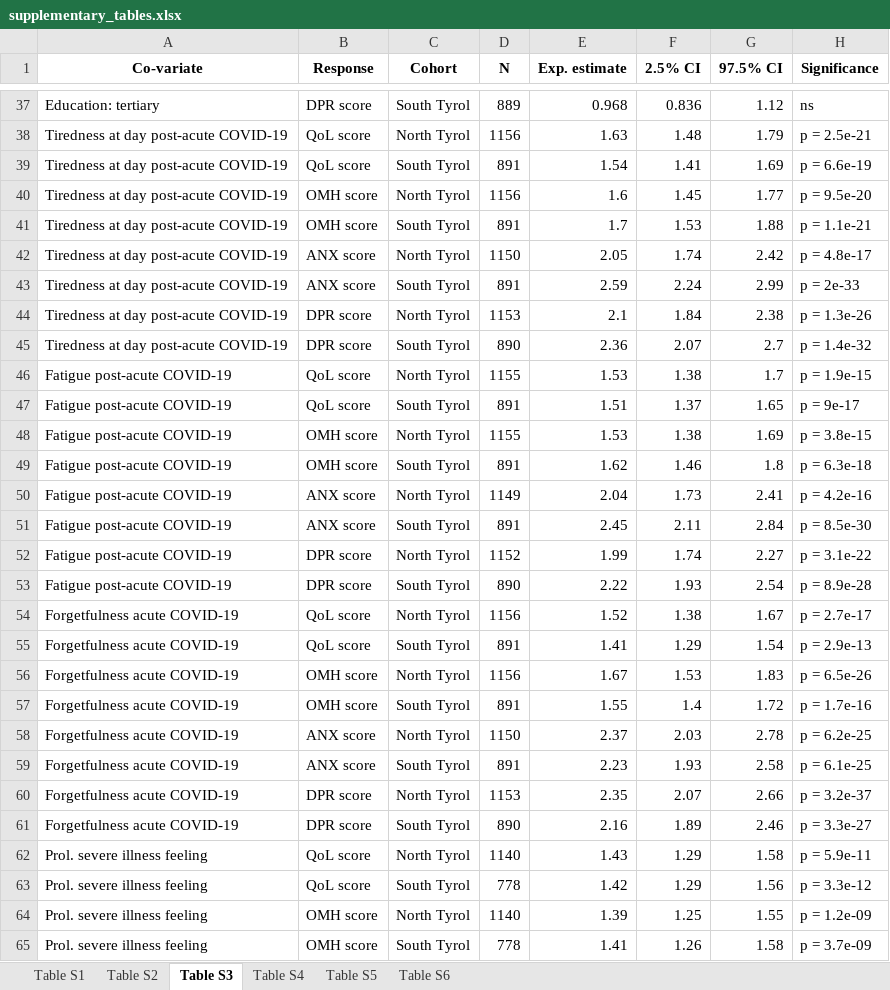
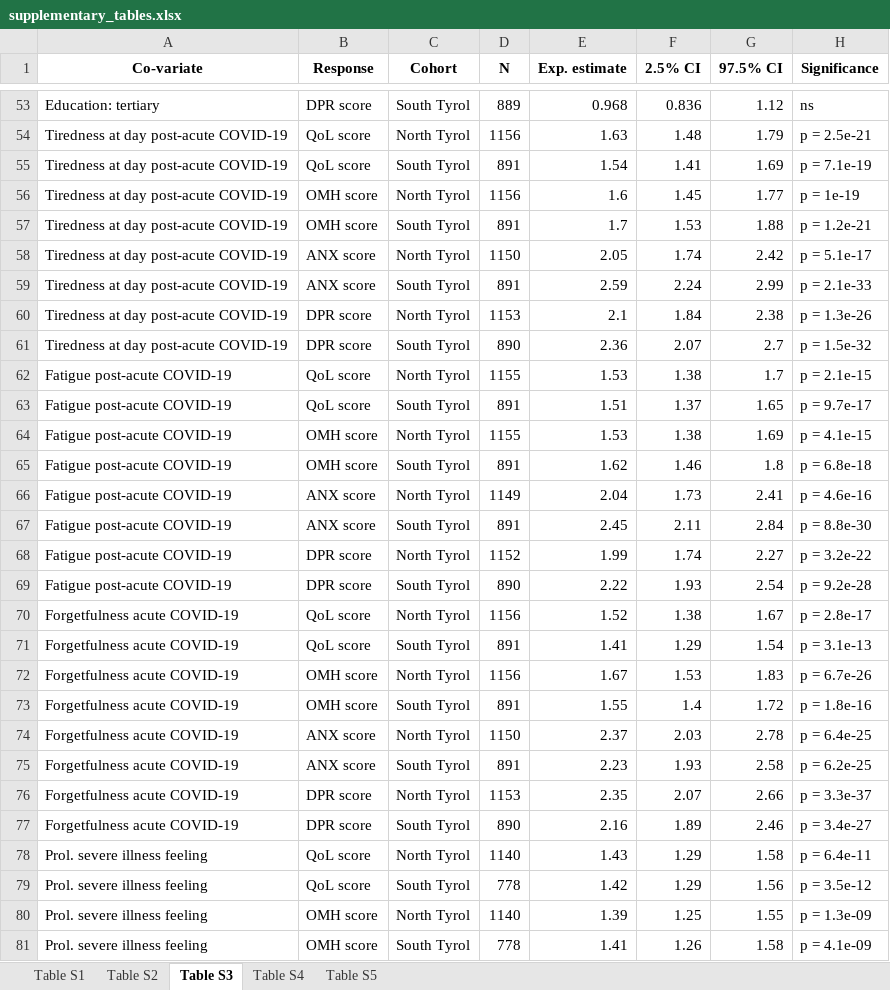
Before and after one commit to PiotrTymoszuk/mental-health-after-COVID-19, an Excel workbook: paper/supplementary tables/supplementary_tables.xlsx, sheet Table S3, drawn as a sheet; only a part is shown, gaps mark what is left out; values as stored, in another font and other column widths than the file's, no borders; addresses are those after the commit; the diff covers the shown part only; the diff names each change by its address in the sheet, - before the commit and + after, or states it on an @@ line.

```diff
--- a/paper/supplementary tables/supplementary_tables.xlsx (sheet Table S3)
+++ b/paper/supplementary tables/supplementary_tables.xlsx (sheet Table S3)
-sheet tab: Table S6
-H55 (Significance): p = 6.6e-19
+H55 (Significance): p = 7.1e-19
-H56 (Significance): p = 9.5e-20
+H56 (Significance): p = 1e-19
-H57 (Significance): p = 1.1e-21
+H57 (Significance): p = 1.2e-21
-H58 (Significance): p = 4.8e-17
+H58 (Significance): p = 5.1e-17
-H59 (Significance): p = 2e-33
+H59 (Significance): p = 2.1e-33
-H61 (Significance): p = 1.4e-32
+H61 (Significance): p = 1.5e-32
-H62 (Significance): p = 1.9e-15
+H62 (Significance): p = 2.1e-15
-H63 (Significance): p = 9e-17
+H63 (Significance): p = 9.7e-17
-H64 (Significance): p = 3.8e-15
+H64 (Significance): p = 4.1e-15
-H65 (Significance): p = 6.3e-18
+H65 (Significance): p = 6.8e-18
-H66 (Significance): p = 4.2e-16
+H66 (Significance): p = 4.6e-16
-H67 (Significance): p = 8.5e-30
+H67 (Significance): p = 8.8e-30
-H68 (Significance): p = 3.1e-22
+H68 (Significance): p = 3.2e-22
-H69 (Significance): p = 8.9e-28
+H69 (Significance): p = 9.2e-28
-H70 (Significance): p = 2.7e-17
+H70 (Significance): p = 2.8e-17
-H71 (Significance): p = 2.9e-13
+H71 (Significance): p = 3.1e-13
-H72 (Significance): p = 6.5e-26
+H72 (Significance): p = 6.7e-26
-H73 (Significance): p = 1.7e-16
+H73 (Significance): p = 1.8e-16
-H74 (Significance): p = 6.2e-25
+H74 (Significance): p = 6.4e-25
-H75 (Significance): p = 6.1e-25
+H75 (Significance): p = 6.2e-25
-H76 (Significance): p = 3.2e-37
+H76 (Significance): p = 3.3e-37
-H77 (Significance): p = 3.3e-27
+H77 (Significance): p = 3.4e-27
-H78 (Significance): p = 5.9e-11
+H78 (Significance): p = 6.4e-11
-H79 (Significance): p = 3.3e-12
+H79 (Significance): p = 3.5e-12
-H80 (Significance): p = 1.2e-09
+H80 (Significance): p = 1.3e-09
-H81 (Significance): p = 3.7e-09
+H81 (Significance): p = 4.1e-09
```
Also changed, not shown: 16 added rows, 8 removed rows and 107 edited cells elsewhere in this sheet, sheet Table S5, sheet Table S4, sheet Table S1, sheet Table S2, input data/variable_lexicon.xlsx, paper/tables/tables.xlsx, 29 other files.
